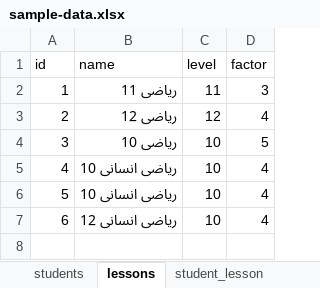
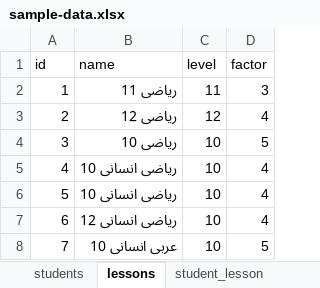
Before and after one commit to rafig256/student-report, an Excel workbook: sample-data.xlsx, sheet lessons, drawn as a sheet; values as stored, in another font and other column widths than the file's, no borders; the diff names each change by its address in the sheet, - before the commit and + after, or states it on an @@ line.

```diff
--- a/sample-data.xlsx (sheet lessons)
+++ b/sample-data.xlsx (sheet lessons)
+row 8: 7 | عربی انسانی 10 | 10 | 5
```
Also changed, not shown: sheet student_lesson, sheet grades, 1 other file.
